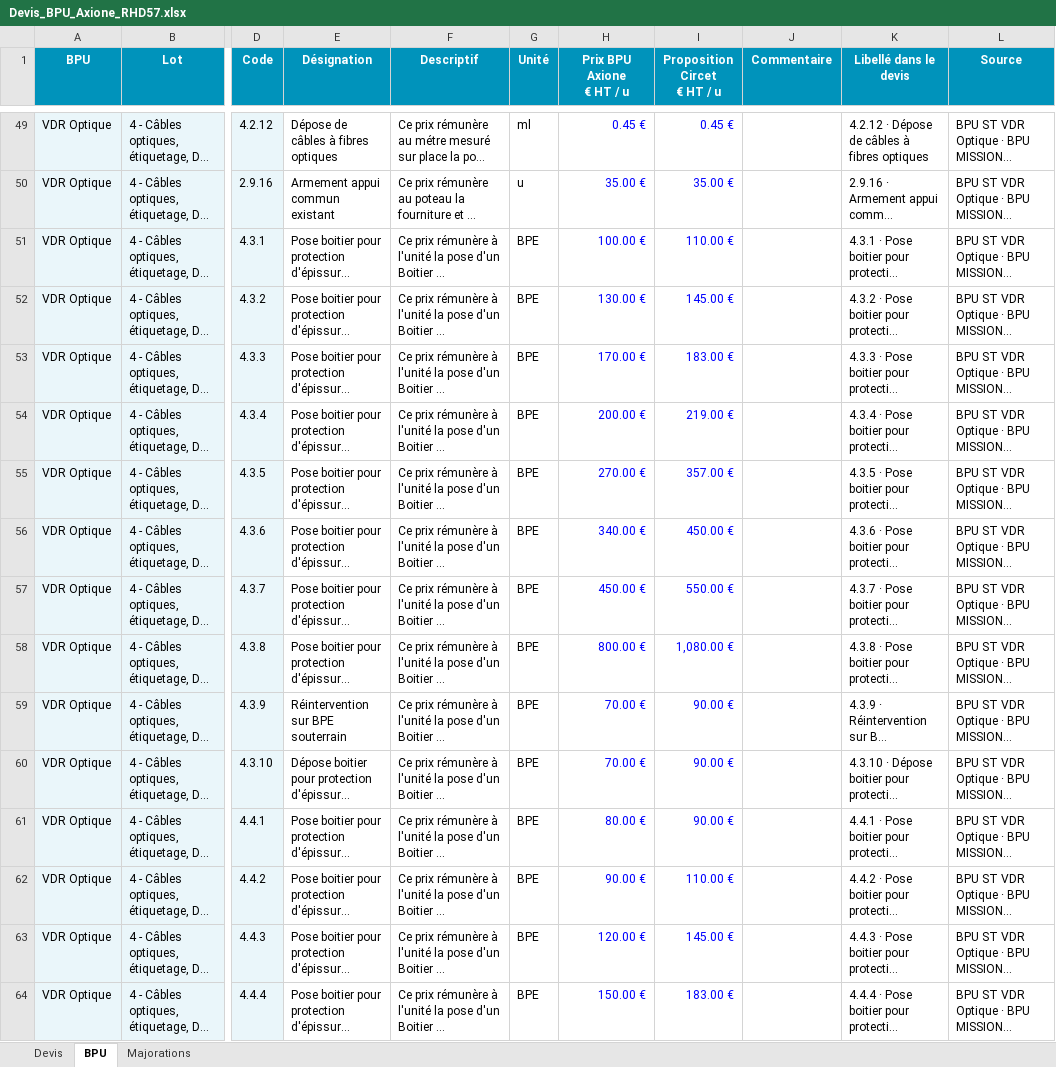
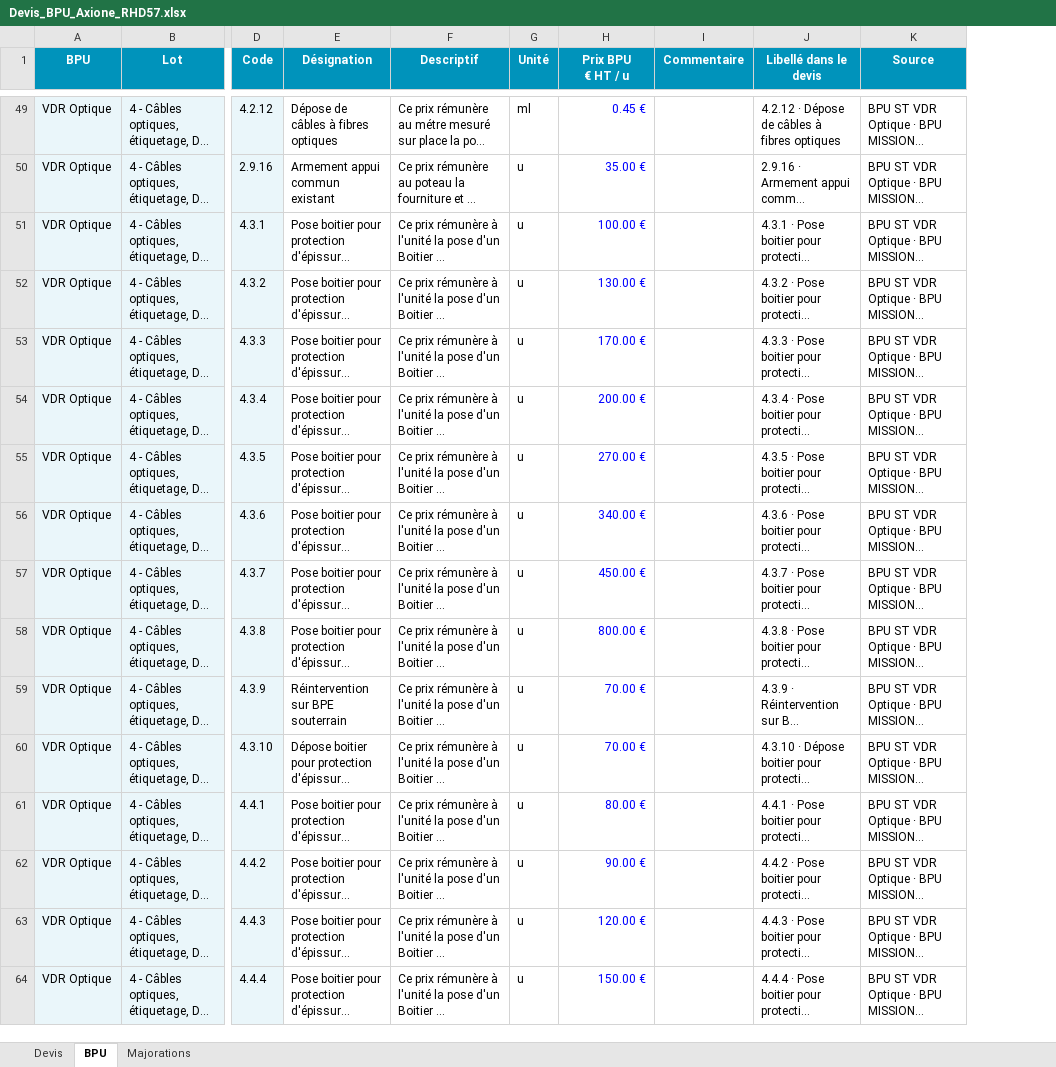
Before and after one commit to cocochanel54/coco, an Excel workbook: devis-axione/Devis_BPU_Axione_RHD57.xlsx, sheet BPU, drawn as a sheet; only a part is shown, gaps mark what is left out; long unchanged cells end in …; values as stored, in another font and other column widths than the file's, no borders; charts and pictures not drawn; ↵ is a line break in a cell; the diff covers the shown part only; the diff names each change by its address in the sheet, - before the commit and + after, or states it on an @@ line.

```diff
--- a/devis-axione/Devis_BPU_Axione_RHD57.xlsx (sheet BPU)
+++ b/devis-axione/Devis_BPU_Axione_RHD57.xlsx (sheet BPU)
-column I (Proposition Circet € HT / u), rows 49-64: 0.45 € | 35.00 € | 110.00 € | 145.00 € | 183.00 € | 219.00 € | 357.00 € | 450.00 € | 550.00 € | 1,080.00 € | 90.00 € | 90.00 € | 90.00 € | 110.00 € | 145.00 € | 183.00 €
-H1: Prix BPU Axione ↵ € HT / u
+H1: Prix BPU ↵ € HT / u
-G51:G64 (Unité): BPE
+G51:G64 (Unité): u
```
Also changed, not shown: 95 edited cells elsewhere in this sheet, sheet Devis, sheet Majorations, 2 other files.
